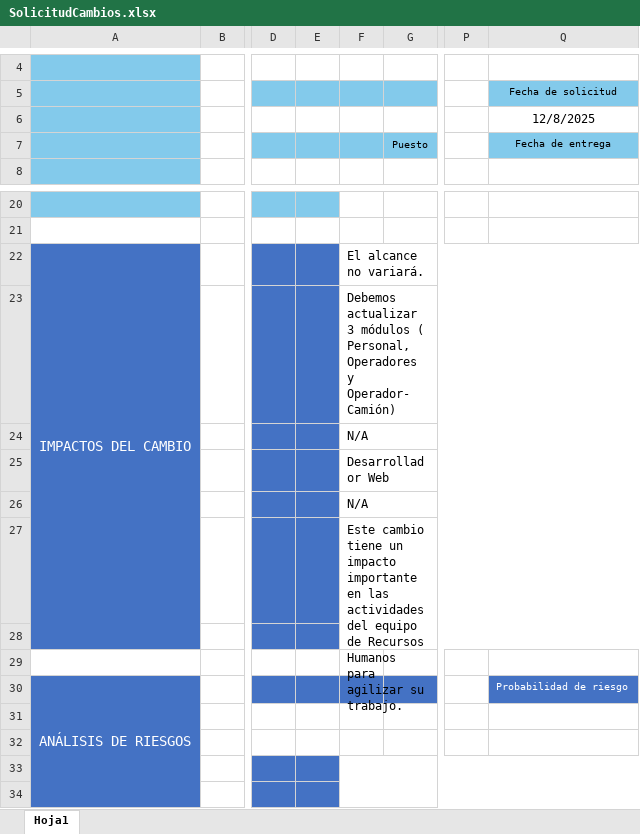
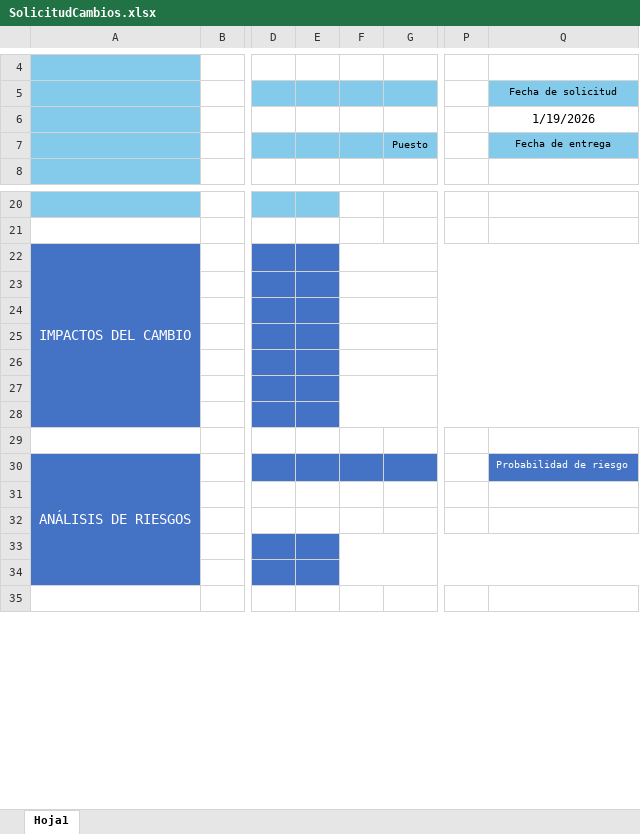
Before and after one commit to Sagarasouke1/Proyectos, an Excel workbook: SolicitudCambios.xlsx, sheet Hoja1, drawn as a sheet; only a part is shown, gaps mark what is left out; the shorter side is filled out with more unchanged rows; values as stored, in another font and other column widths than the file's, no borders; the diff names each change by its address in the sheet, - before the commit and + after, or states it on an @@ line.

Commit message:
commit
Fase de acuerdos para la documentacion de los proyectos futuros

```diff
--- a/SolicitudCambios.xlsx (sheet Hoja1)
+++ b/SolicitudCambios.xlsx (sheet Hoja1)
-Q6: 12/8/2025
+Q6: 1/19/2026
-F22: El alcance no variará.
+F22: (empty)
-F23: Debemos actualizar 3 módulos ( Personal, Operadores y Operador-Camión)
+F23: (empty)
-F24: N/A
+F24: (empty)
-F25: Desarrollador Web
+F25: (empty)
-F26: N/A
+F26: (empty)
-F27: Este cambio tiene un impacto importante en las actividades del equipo de Recursos Humanos para agilizar su trabajo.
+F27: (empty)
```
Also changed, not shown: 8 other files.
